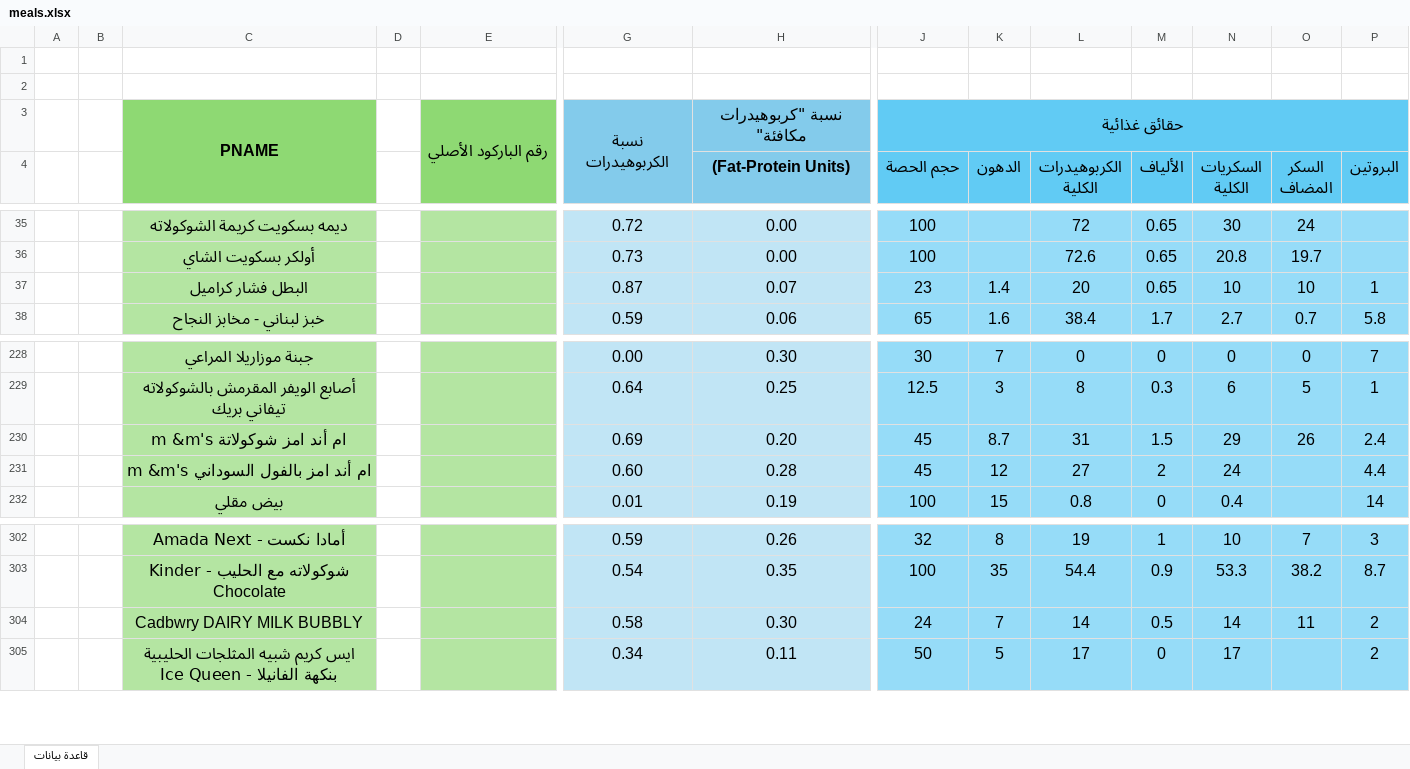
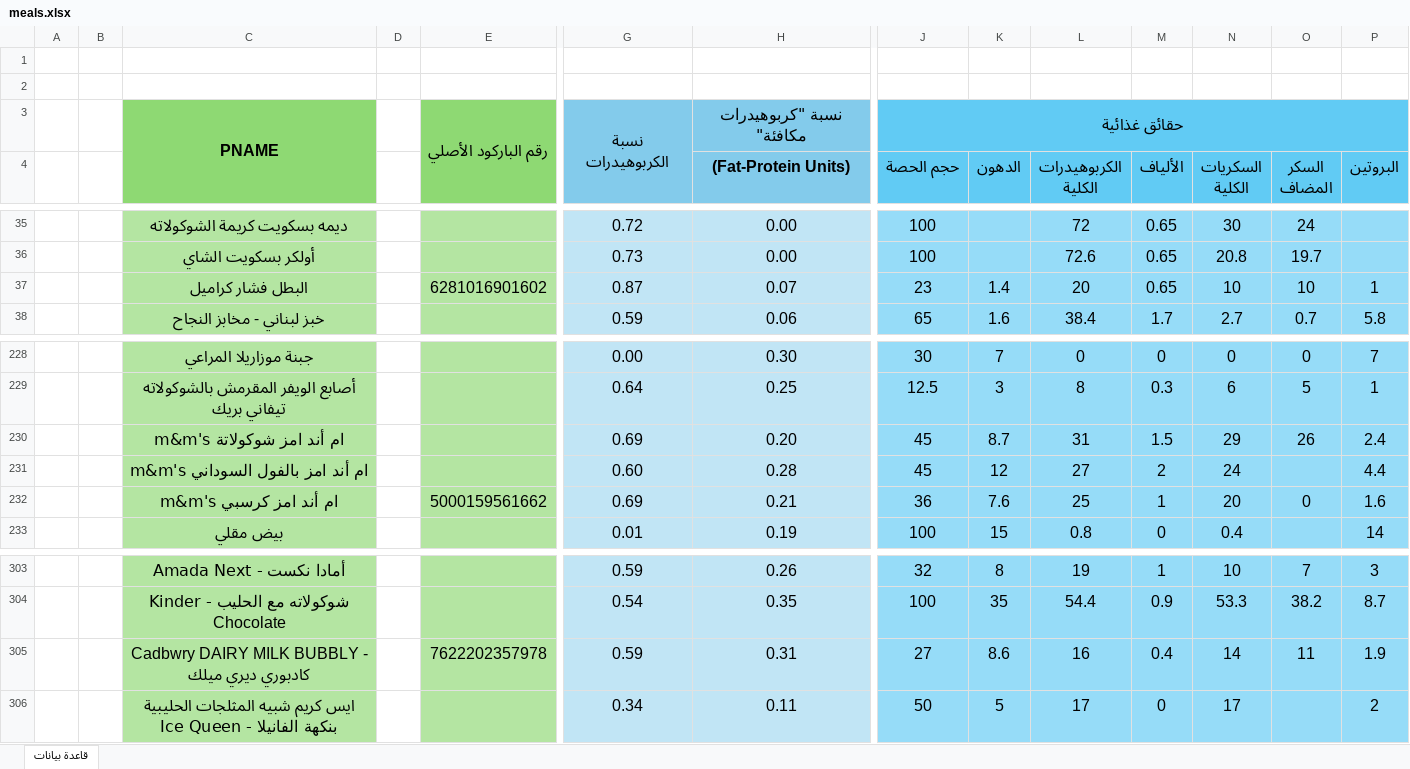
Before and after one commit to malkulaib3/carbs, an Excel workbook: meals.xlsx, sheet قاعدة بيانات, drawn as a sheet; only a part is shown, gaps mark what is left out; values as stored, in another font and other column widths than the file's, no borders; removed rows and columns are numbered as before the commit, all else as after; rows hold the shown columns only; the diff names each change by its address in the sheet, - before the commit and + after, or states it on an @@ line.

```diff
--- a/meals.xlsx (sheet قاعدة بيانات)
+++ b/meals.xlsx (sheet قاعدة بيانات)
-E37: (empty)
+E37: 6281016901602
-C230: ام أند امز شوكولاتة m &m's
+C230: ام أند امز شوكولاتة m&m's
-C231: ام أند امز بالفول السوداني m &m's
+C231: ام أند امز بالفول السوداني m&m's
+row 232:  |  | ام أند امز كرسبي m&m's |  | 5000159561662 | 0.69 | 0.21 | 36 | 7.6 | 25 | 1 | 20 | 0 | 1.6
-row 304:  |  | Cadbwry DAIRY MILK BUBBLY |  |  | 0.58 | 0.30 | 24 | 7 | 14 | 0.5 | 14 | 11 | 2
+row 305:  |  | Cadbwry DAIRY MILK BUBBLY - كادبوري ديري ميلك |  | 7622202357978 | 0.59 | 0.31 | 27 | 8.6 | 16 | 0.4 | 14 | 11 | 1.9
```
Also changed, not shown: formulas that keep their value, 3 other files.
